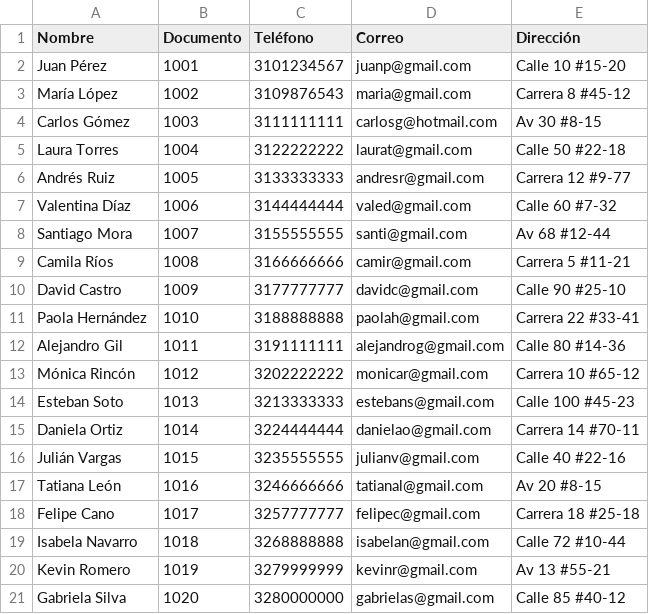
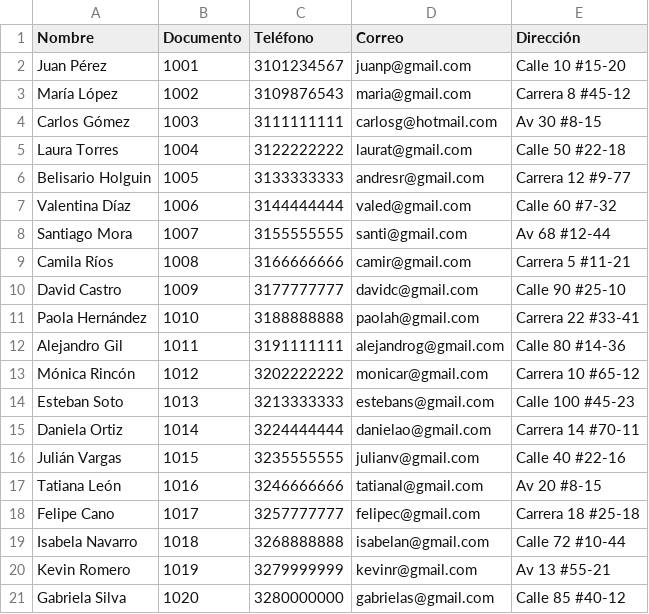
Before and after one commit to molxno/auto-repair-shop, a CSV file: data/clients.csv, drawn as a sheet.

```diff
--- a/data/clients.csv
+++ b/data/clients.csv
@@ -5,3 +5,3 @@ Carlos Gómez;1003;3111111111;carlosg@hotmail.com;Av 30 #8-15
 Laura Torres;1004;3122222222;laurat@gmail.com;Calle 50 #22-18
-Andrés Ruiz;1005;3133333333;andresr@gmail.com;Carrera 12 #9-77
+Belisario Holguin;1005;3133333333;andresr@gmail.com;Carrera 12 #9-77
 Valentina Díaz;1006;3144444444;valed@gmail.com;Calle 60 #7-32
```
Also changed, not shown: 4 other files.
